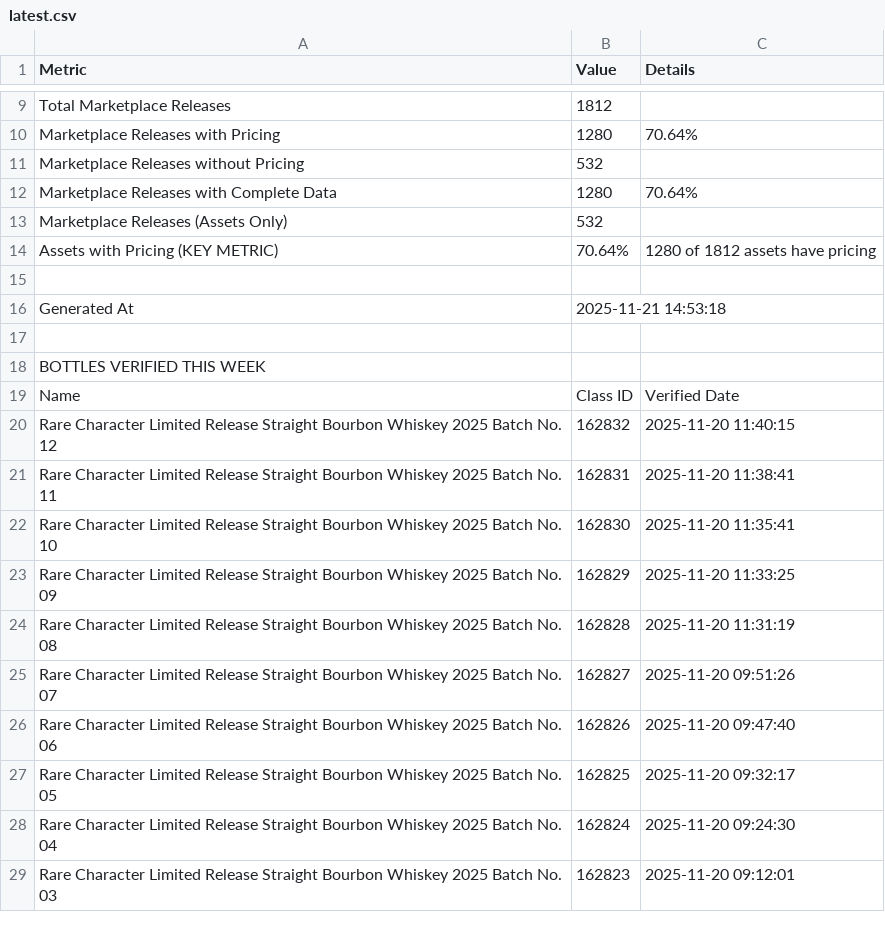
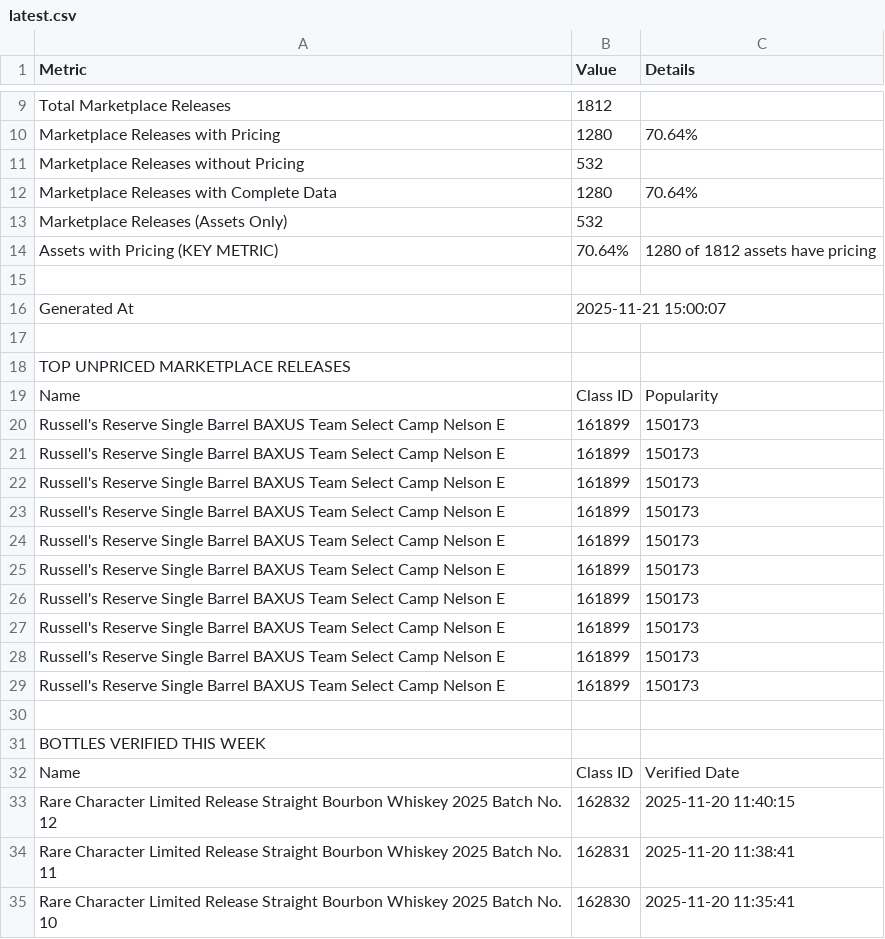
Before and after one commit to feiseli/data-reports, a CSV file: latest.csv, drawn as a sheet; only a part is shown, gaps mark what is left out; the shorter side is filled out with more unchanged rows.

Commit message:
📊 Latest CSV update - 2025-11-21 15:00:07 UTC

```diff
--- a/latest.csv
+++ b/latest.csv
@@ -15,3 +15,16 @@ Assets with Pricing (KEY METRIC),70.64%,1280 of 1812 assets have pricing
 ,,
-Generated At,2025-11-21 14:53:18,
+Generated At,2025-11-21 15:00:07,
+,,
+TOP UNPRICED MARKETPLACE RELEASES,,
+Name,Class ID,Popularity
+Russell's Reserve Single Barrel BAXUS Team Select Camp Nelson E,161899,150173
+Russell's Reserve Single Barrel BAXUS Team Select Camp Nelson E,161899,150173
+Russell's Reserve Single Barrel BAXUS Team Select Camp Nelson E,161899,150173
+Russell's Reserve Single Barrel BAXUS Team Select Camp Nelson E,161899,150173
+Russell's Reserve Single Barrel BAXUS Team Select Camp Nelson E,161899,150173
+Russell's Reserve Single Barrel BAXUS Team Select Camp Nelson E,161899,150173
+Russell's Reserve Single Barrel BAXUS Team Select Camp Nelson E,161899,150173
+Russell's Reserve Single Barrel BAXUS Team Select Camp Nelson E,161899,150173
+Russell's Reserve Single Barrel BAXUS Team Select Camp Nelson E,161899,150173
+Russell's Reserve Single Barrel BAXUS Team Select Camp Nelson E,161899,150173
 ,,
```
